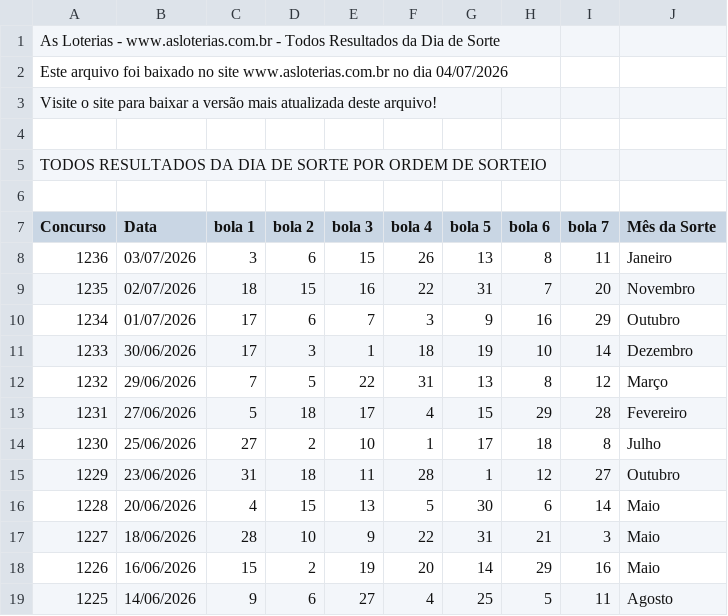
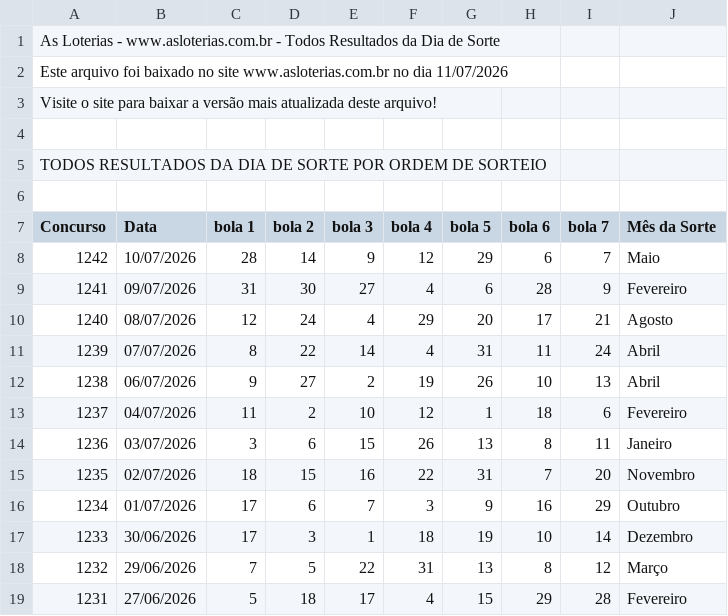
Before and after one commit to snugbX/Loterias-projeto, a CSV file: dia_sorte_asloterias_ate_concurso_1230_sorteio - dia_de_sorte_www.asloterias.com.br.csv, drawn as a sheet; only a part is shown; the shorter side is filled out with more unchanged rows.

```diff
--- a/dia_sorte_asloterias_ate_concurso_1230_sorteio - dia_de_sorte_www.asloterias.com.br.csv
+++ b/dia_sorte_asloterias_ate_concurso_1230_sorteio - dia_de_sorte_www.asloterias.com.br.csv
@@ -1,3 +1,3 @@
 As Loterias - www.asloterias.com.br - Todos Resultados da Dia de Sorte
-Este arquivo foi baixado no site www.asloterias.com.br no dia 04/07/2026
+Este arquivo foi baixado no site www.asloterias.com.br no dia 11/07/2026
 Visite o site para baixar a versão mais atualizada deste arquivo!
@@ -7,2 +7,8 @@ TODOS RESULTADOS DA DIA DE SORTE POR ORDEM DE SORTEIO
 Concurso,Data,bola 1,bola 2,bola 3,bola 4,bola 5,bola 6,bola 7,Mês da Sorte
+1242,10/07/2026,28,14,9,12,29,6,7,Maio
+1241,09/07/2026,31,30,27,4,6,28,9,Fevereiro
+1240,08/07/2026,12,24,4,29,20,17,21,Agosto
+1239,07/07/2026,8,22,14,4,31,11,24,Abril
+1238,06/07/2026,9,27,2,19,26,10,13,Abril
+1237,04/07/2026,11,2,10,12,1,18,6,Fevereiro
 1236,03/07/2026,3,6,15,26,13,8,11,Janeiro
```
Also changed, not shown: loto_facil_asloterias_ate_concurso_3713_sorteio - lotofacil_www.asloterias.com.br.csv, mega_sena_asloterias_ate_concurso_3019_sorteio - mega_sena_www.asloterias.com.br.csv, 1 other file.
